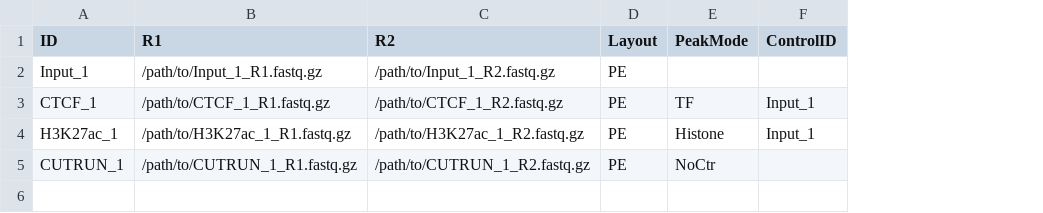
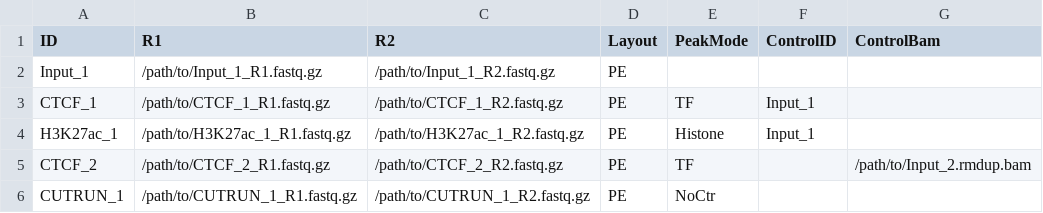
Before and after one commit to Bingobin/ChIPalign_NF, a CSV file: assets/samplesheet.chipseq.csv, drawn as a sheet; addresses are those after the commit; the diff names each change by its address in the sheet, - before the commit and + after, or states it on an @@ line.

Commit message:
feat: support external control BAMs and simplify reports

```diff
--- a/assets/samplesheet.chipseq.csv
+++ b/assets/samplesheet.chipseq.csv
+column G (ControlBam), empty
+row 5: CTCF_2 | /path/to/CTCF_2_R1.fastq.gz | /path/to/CTCF_2_R2.fastq.gz | PE | TF |  | /path/to/Input_2.rmdup.bam
```
Also changed, not shown: 4 other files.
